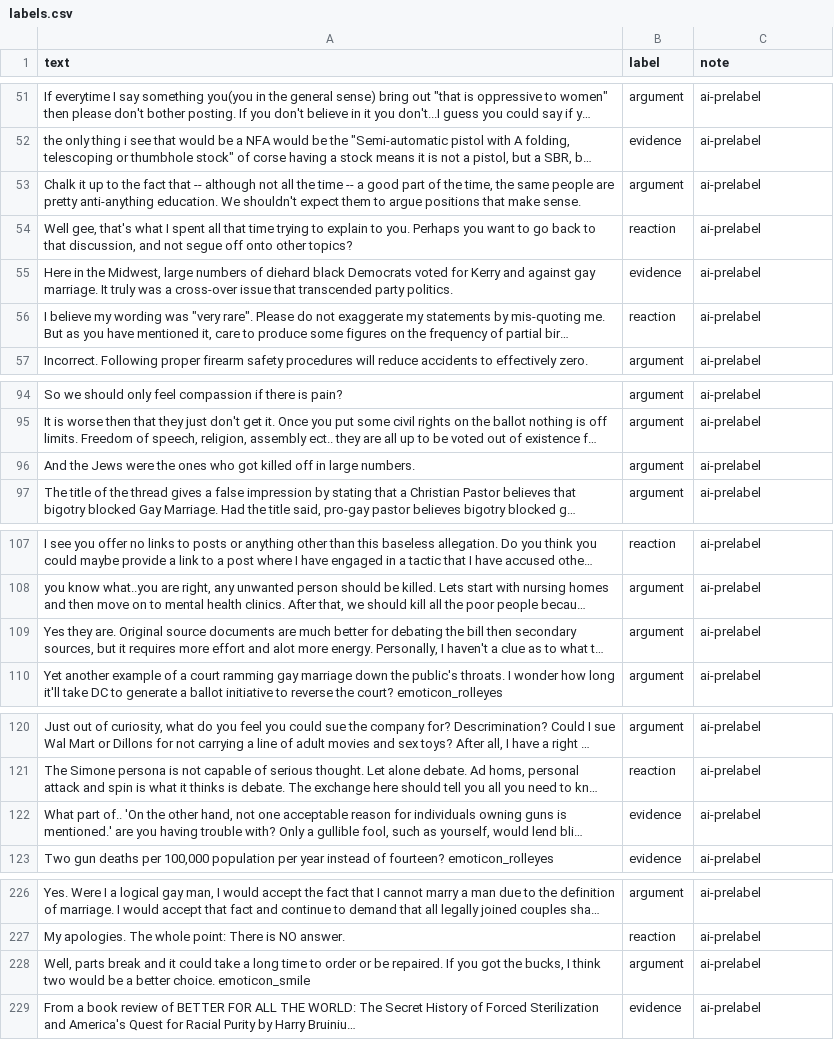
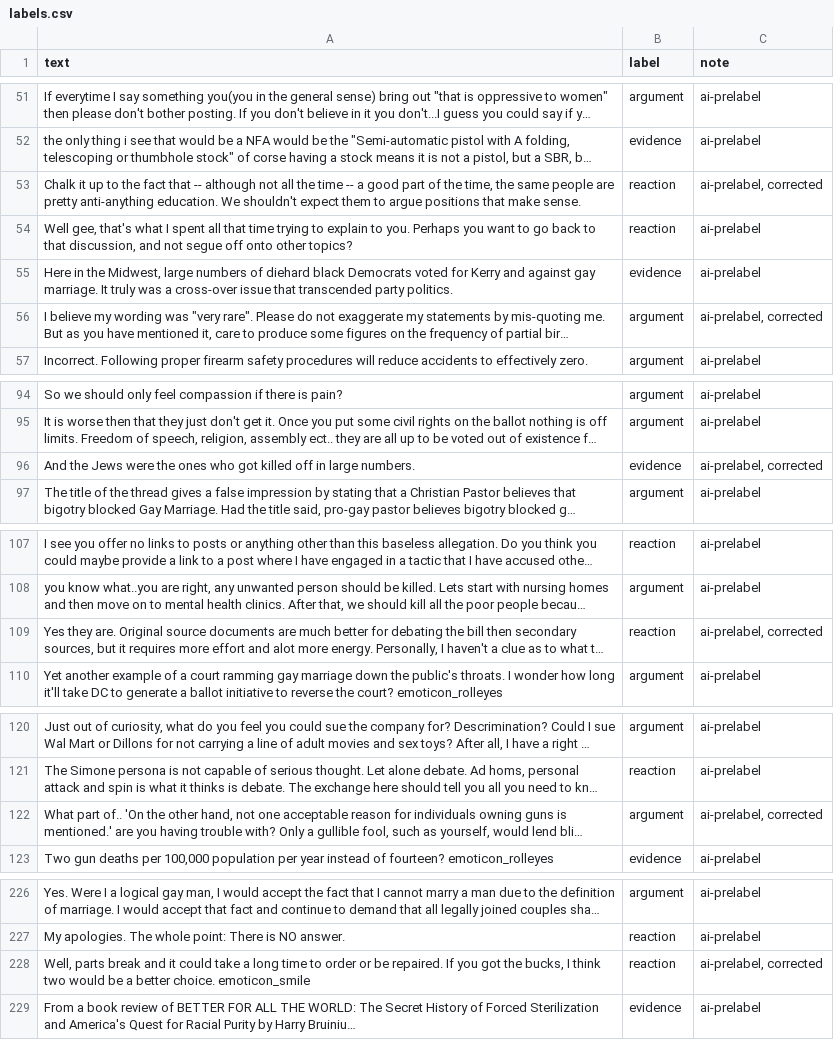
Before and after one commit to eloter01/ai201-project3-takemeter-starter-v2026, a CSV file: labels.csv, drawn as a sheet; only a part is shown, gaps mark what is left out; long unchanged cells end in …; the diff names each change by its address in the sheet, - before the commit and + after, or states it on an @@ line.

```diff
--- a/labels.csv
+++ b/labels.csv
-B53 (label): argument
+B53 (label): reaction
-C53 (note): ai-prelabel
+C53 (note): ai-prelabel, corrected
-B56 (label): reaction
+B56 (label): argument
-C56 (note): ai-prelabel
+C56 (note): ai-prelabel, corrected
-B96 (label): argument
+B96 (label): evidence
-C96 (note): ai-prelabel
+C96 (note): ai-prelabel, corrected
-B109 (label): argument
+B109 (label): reaction
-C109 (note): ai-prelabel
+C109 (note): ai-prelabel, corrected
-B122 (label): evidence
+B122 (label): argument
-C122 (note): ai-prelabel
+C122 (note): ai-prelabel, corrected
-B228 (label): argument
+B228 (label): reaction
-C228 (note): ai-prelabel
+C228 (note): ai-prelabel, corrected
```
